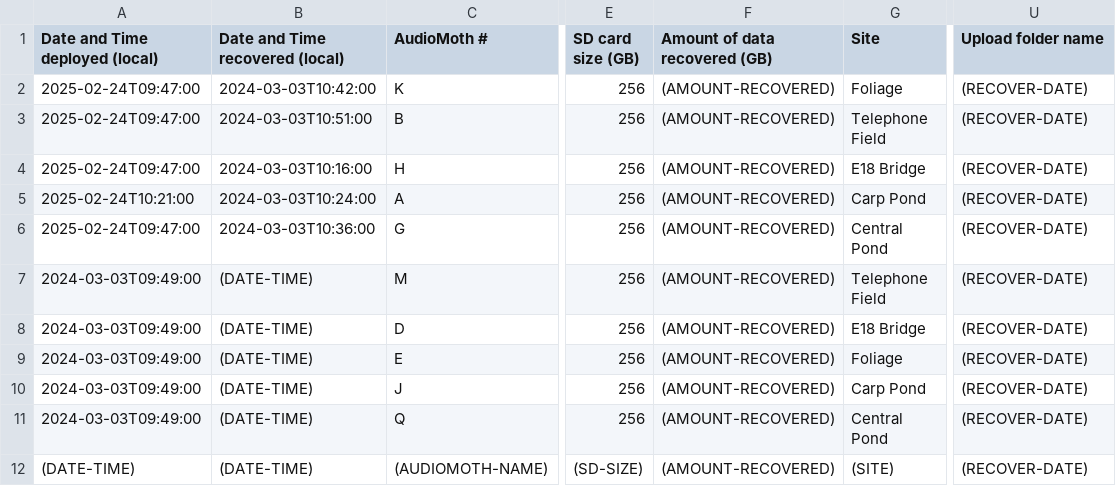
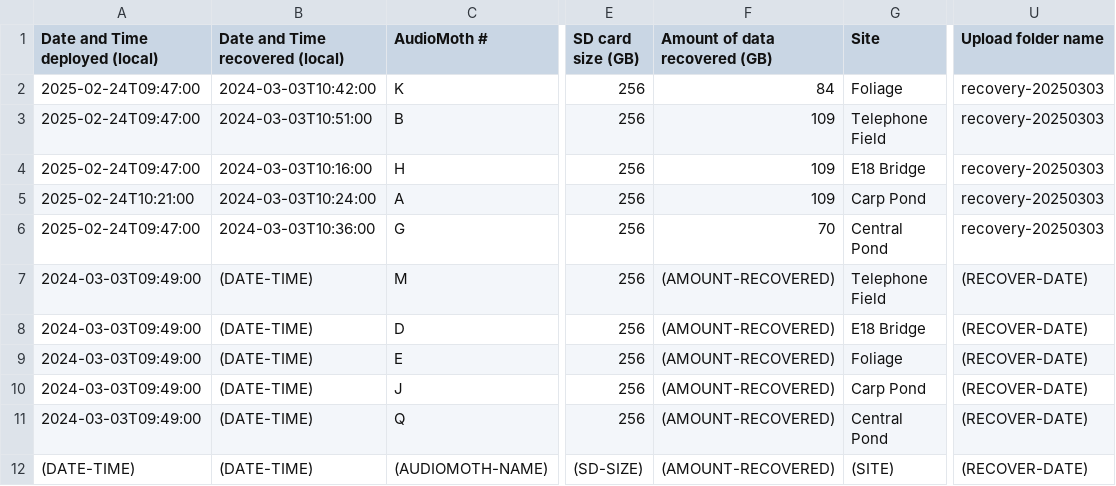
Before and after one commit to uw-echospace/ubna-field, a CSV file: field_records/ubna_2025.csv, drawn as a sheet; only a part is shown, gaps mark what is left out; the diff names each change by its address in the sheet, - before the commit and + after, or states it on an @@ line.

Commit message:
Put in upload info for deploy-20250303

```diff
--- a/field_records/ubna_2025.csv
+++ b/field_records/ubna_2025.csv
-F2 (Amount of data recovered (GB)): (AMOUNT-RECOVERED)
+F2 (Amount of data recovered (GB)): 84
-U2:U6 (Upload folder name): (RECOVER-DATE)
+U2:U6 (Upload folder name): recovery-20250303
-F3:F5 (Amount of data recovered (GB)): (AMOUNT-RECOVERED)
+F3:F5 (Amount of data recovered (GB)): 109
-F6 (Amount of data recovered (GB)): (AMOUNT-RECOVERED)
+F6 (Amount of data recovered (GB)): 70
```
